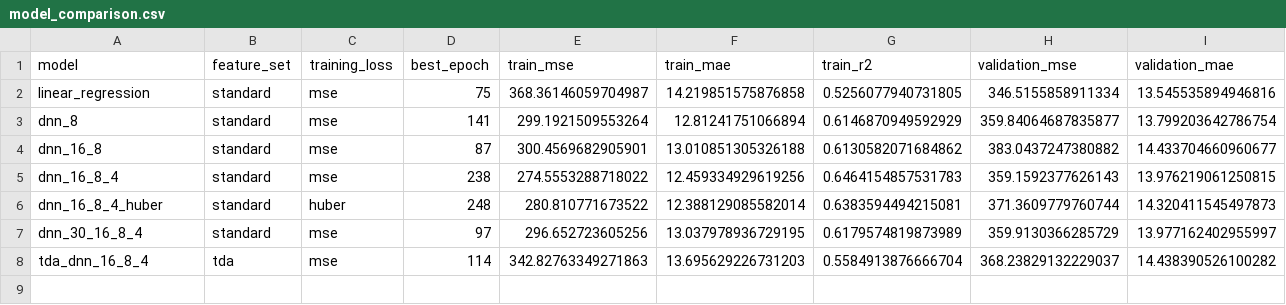
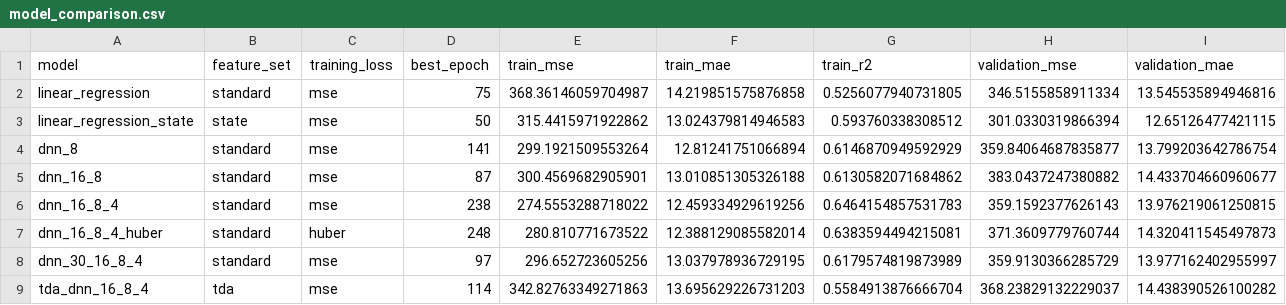
Before and after one commit to dietrichplachmann/CS6073_assignments, a CSV file: HW1/results/model_comparison.csv, drawn as a sheet; only a part is shown; rows hold the shown columns only; the diff names each change by its address in the sheet, - before the commit and + after, or states it on an @@ line.

```diff
--- a/HW1/results/model_comparison.csv
+++ b/HW1/results/model_comparison.csv
+row 3: linear_regression_state | state | mse | 50 | 315.4415971922862 | 13.024379814946583 | 0.593760338308512 | 301.0330319866394 | 12.65126477421115
```
Also changed, not shown: HW1/results/submission.csv, 14 other files.
